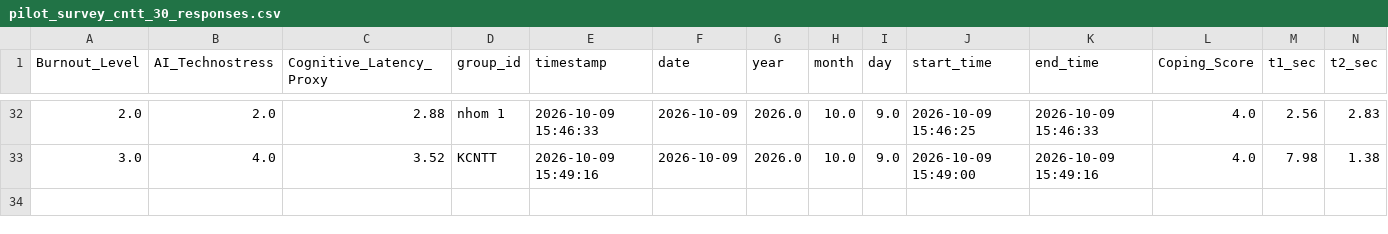
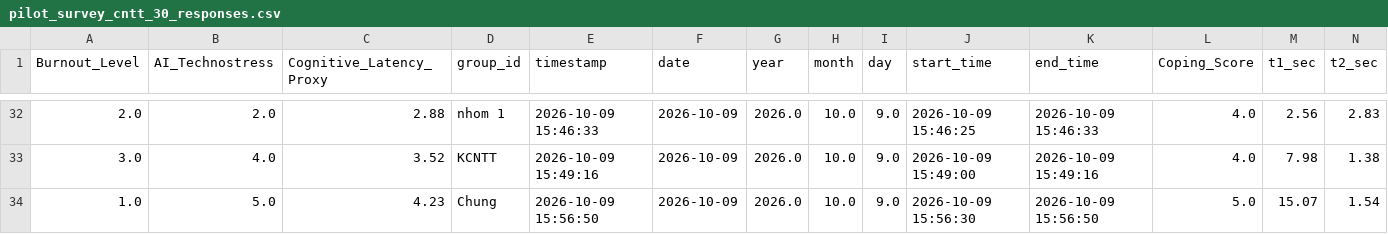
Before and after one commit to anonymous20252029-oss/faculty-technostress-tda, a CSV file: data/pilot_survey_cntt_30_responses.csv, drawn as a sheet; only a part is shown, gaps mark what is left out; rows hold the shown columns only; the diff names each change by its address in the sheet, - before the commit and + after, or states it on an @@ line.

Commit message:
feat: record response group Chung

```diff
--- a/data/pilot_survey_cntt_30_responses.csv
+++ b/data/pilot_survey_cntt_30_responses.csv
+row 34: 1.0 | 5.0 | 4.23 | Chung | 2026-10-09 15:56:50 | 2026-10-09 | 2026.0 | 10.0 | 9.0 | 2026-10-09 15:56:30 | 2026-10-09 15:56:50 | 5.0 | 15.07 | 1.54
```
